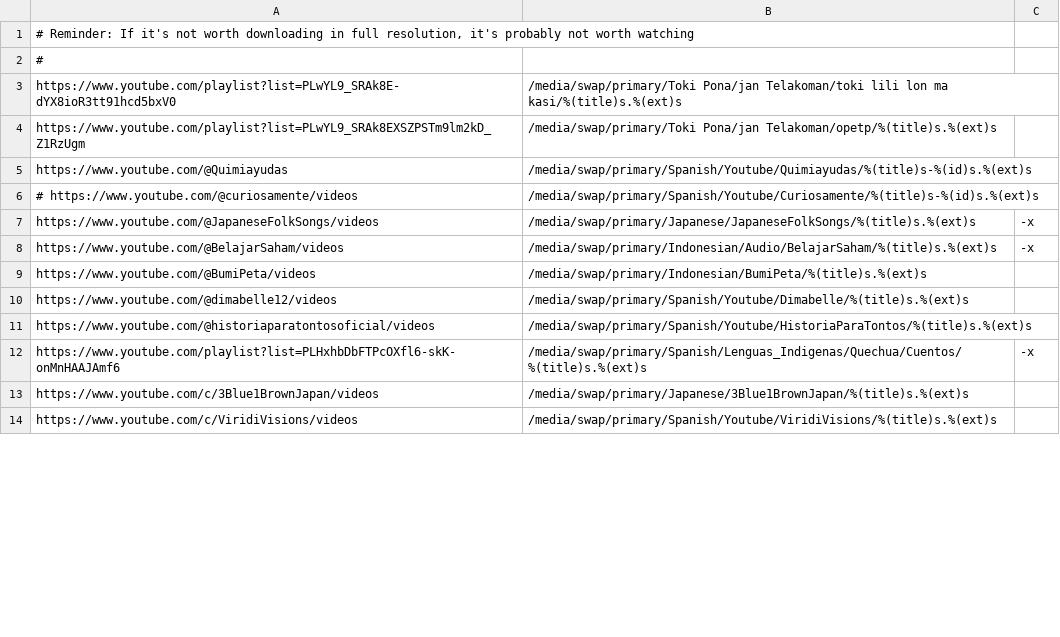
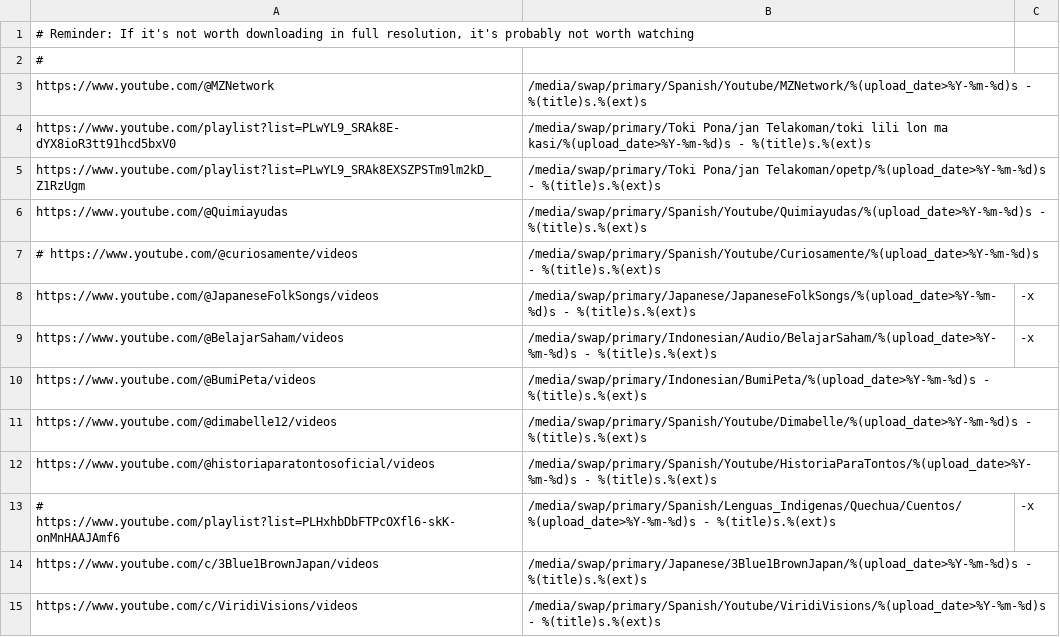
Before and after one commit to 2swap/immersion-tools, a TSV file: yt-sync/config.tsv, drawn as a sheet; only a part is shown; the diff covers the shown part only.

```diff
--- a/yt-sync/config.tsv
+++ b/yt-sync/config.tsv
@@ -2,13 +2,14 @@
 #
-https://www.youtube.com/playlist?list=PLwYL9_SRAk8E-dYX8ioR3tt91hcd5bxV0	/media/swap/primary/Toki Pona/jan Telakoman/toki lili lon ma kasi/%(title)s.%(ext)s
-https://www.youtube.com/playlist?list=PLwYL9_SRAk8EXSZPSTm9lm2kD_Z1RzUgm	/media/swap/primary/Toki Pona/jan Telakoman/opetp/%(title)s.%(ext)s
-https://www.youtube.com/@Quimiayudas	/media/swap/primary/Spanish/Youtube/Quimiayudas/%(title)s-%(id)s.%(ext)s
-# https://www.youtube.com/@curiosamente/videos	/media/swap/primary/Spanish/Youtube/Curiosamente/%(title)s-%(id)s.%(ext)s
-https://www.youtube.com/@JapaneseFolkSongs/videos	/media/swap/primary/Japanese/JapaneseFolkSongs/%(title)s.%(ext)s	-x
-https://www.youtube.com/@BelajarSaham/videos	/media/swap/primary/Indonesian/Audio/BelajarSaham/%(title)s.%(ext)s	-x
-https://www.youtube.com/@BumiPeta/videos	/media/swap/primary/Indonesian/BumiPeta/%(title)s.%(ext)s
-https://www.youtube.com/@dimabelle12/videos	/media/swap/primary/Spanish/Youtube/Dimabelle/%(title)s.%(ext)s
-https://www.youtube.com/@historiaparatontosoficial/videos	/media/swap/primary/Spanish/Youtube/HistoriaParaTontos/%(title)s.%(ext)s
-https://www.youtube.com/playlist?list=PLHxhbDbFTPcOXfl6-skK-onMnHAAJAmf6	/media/swap/primary/Spanish/Lenguas_Indigenas/Quechua/Cuentos/%(title)s.%(ext)s	-x
-https://www.youtube.com/c/3Blue1BrownJapan/videos	/media/swap/primary/Japanese/3Blue1BrownJapan/%(title)s.%(ext)s
-https://www.youtube.com/c/ViridiVisions/videos	/media/swap/primary/Spanish/Youtube/ViridiVisions/%(title)s.%(ext)s
+https://www.youtube.com/@MZNetwork	/media/swap/primary/Spanish/Youtube/MZNetwork/%(upload_date>%Y-%m-%d)s - %(title)s.%(ext)s
+https://www.youtube.com/playlist?list=PLwYL9_SRAk8E-dYX8ioR3tt91hcd5bxV0	/media/swap/primary/Toki Pona/jan Telakoman/toki lili lon ma kasi/%(upload_date>%Y-%m-%d)s - %(title)s.%(ext)s
+https://www.youtube.com/playlist?list=PLwYL9_SRAk8EXSZPSTm9lm2kD_Z1RzUgm	/media/swap/primary/Toki Pona/jan Telakoman/opetp/%(upload_date>%Y-%m-%d)s - %(title)s.%(ext)s
+https://www.youtube.com/@Quimiayudas	/media/swap/primary/Spanish/Youtube/Quimiayudas/%(upload_date>%Y-%m-%d)s - %(title)s.%(ext)s
+# https://www.youtube.com/@curiosamente/videos	/media/swap/primary/Spanish/Youtube/Curiosamente/%(upload_date>%Y-%m-%d)s - %(title)s.%(ext)s
+https://www.youtube.com/@JapaneseFolkSongs/videos	/media/swap/primary/Japanese/JapaneseFolkSongs/%(upload_date>%Y-%m-%d)s - %(title)s.%(ext)s	-x
+https://www.youtube.com/@BelajarSaham/videos	/media/swap/primary/Indonesian/Audio/BelajarSaham/%(upload_date>%Y-%m-%d)s - %(title)s.%(ext)s	-x
+https://www.youtube.com/@BumiPeta/videos	/media/swap/primary/Indonesian/BumiPeta/%(upload_date>%Y-%m-%d)s - %(title)s.%(ext)s
+https://www.youtube.com/@dimabelle12/videos	/media/swap/primary/Spanish/Youtube/Dimabelle/%(upload_date>%Y-%m-%d)s - %(title)s.%(ext)s
+https://www.youtube.com/@historiaparatontosoficial/videos	/media/swap/primary/Spanish/Youtube/HistoriaParaTontos/%(upload_date>%Y-%m-%d)s - %(title)s.%(ext)s
+# https://www.youtube.com/playlist?list=PLHxhbDbFTPcOXfl6-skK-onMnHAAJAmf6	/media/swap/primary/Spanish/Lenguas_Indigenas/Quechua/Cuentos/%(upload_date>%Y-%m-%d)s - %(title)s.%(ext)s	-x
+https://www.youtube.com/c/3Blue1BrownJapan/videos	/media/swap/primary/Japanese/3Blue1BrownJapan/%(upload_date>%Y-%m-%d)s - %(title)s.%(ext)s
+https://www.youtube.com/c/ViridiVisions/videos	/media/swap/primary/Spanish/Youtube/ViridiVisions/%(upload_date>%Y-%m-%d)s - %(title)s.%(ext)s
```
Also changed, not shown: 3 added rows and 10 edited cells elsewhere in this file, 3 other files.
